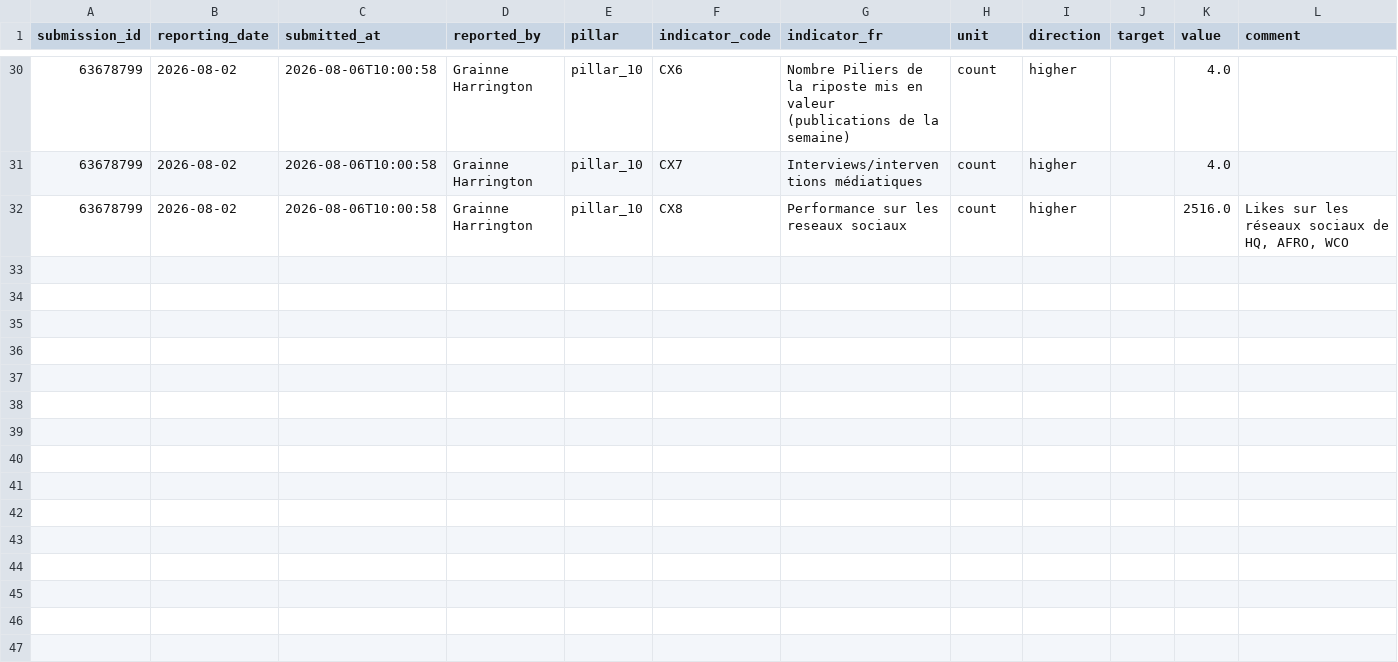
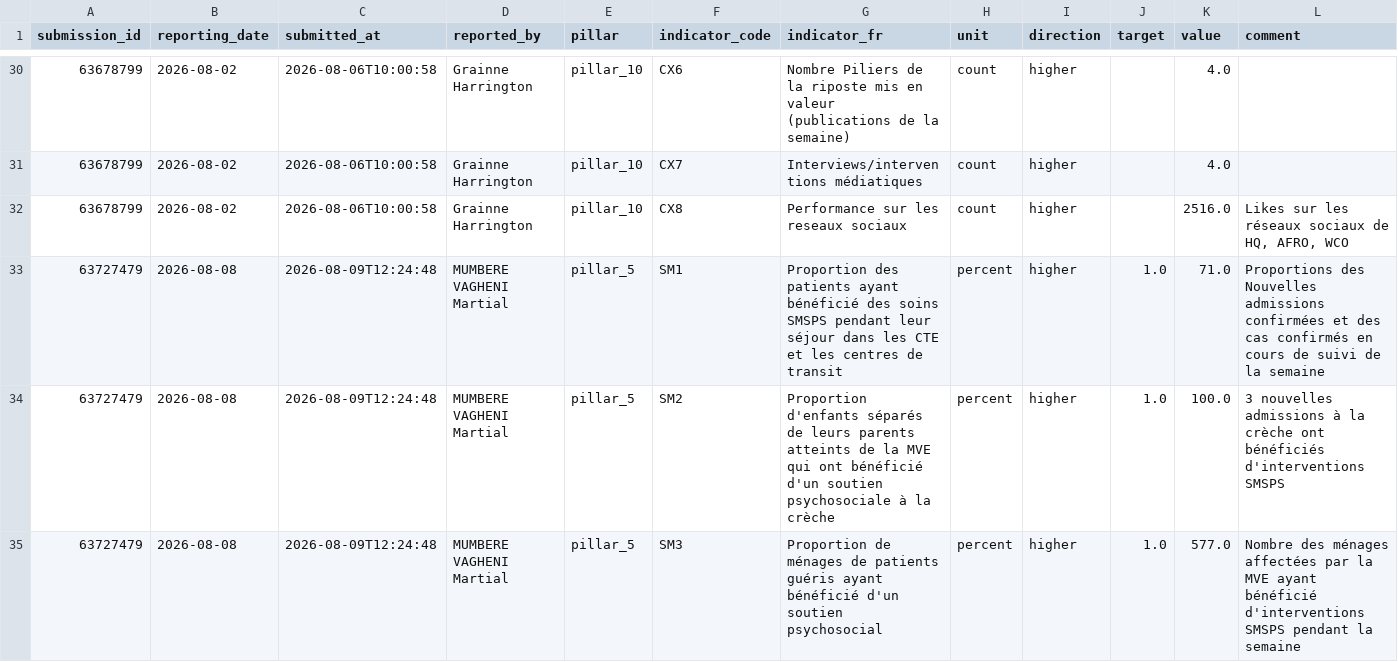
Before and after one commit to OgaSir-Gianni/Indicateurs-National-OMS-BVD, a CSV file: docs/data/kpi_long.csv, drawn as a sheet; only a part is shown, gaps mark what is left out; the diff names each change by its address in the sheet, - before the commit and + after, or states it on an @@ line.

```diff
--- a/docs/data/kpi_long.csv
+++ b/docs/data/kpi_long.csv
+row 33: 63727479 | 2026-08-08 | 2026-08-09T12:24:48 | MUMBERE VAGHENI Martial | pillar_5 | SM1 | Proportion des patients ayant bénéficié des soins SMSPS pendant leur séjour dans les CTE et les centres de transit | percent | higher | 1.0 | 71.0 | Proportions des Nouvelles admissions confirmées et des cas confirmés en cours de suivi de la semaine
+row 34: 63727479 | 2026-08-08 | 2026-08-09T12:24:48 | MUMBERE VAGHENI Martial | pillar_5 | SM2 | Proportion d'enfants séparés de leurs parents atteints de la MVE qui ont bénéficié d'un soutien psychosociale à la crèche | percent | higher | 1.0 | 100.0 | 3 nouvelles admissions à la crèche ont bénéficiés d'interventions SMSPS
+row 35: 63727479 | 2026-08-08 | 2026-08-09T12:24:48 | MUMBERE VAGHENI Martial | pillar_5 | SM3 | Proportion de ménages de patients guéris ayant bénéficié d'un soutien psychosocial | percent | higher | 1.0 | 577.0 | Nombre des ménages affectées par la MVE ayant bénéficié d'interventions SMSPS pendant la semaine
```
Also changed, not shown: 2 other files.
